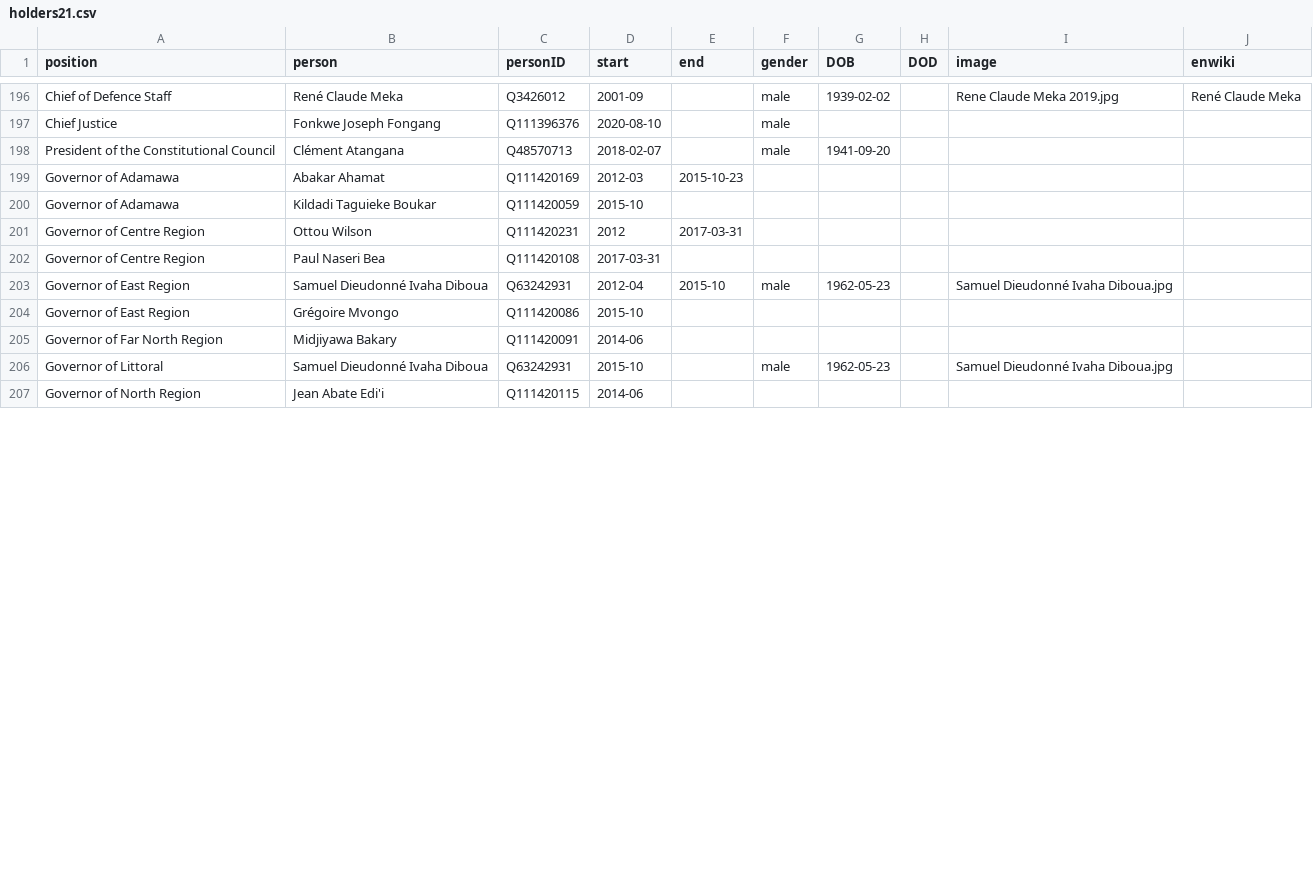
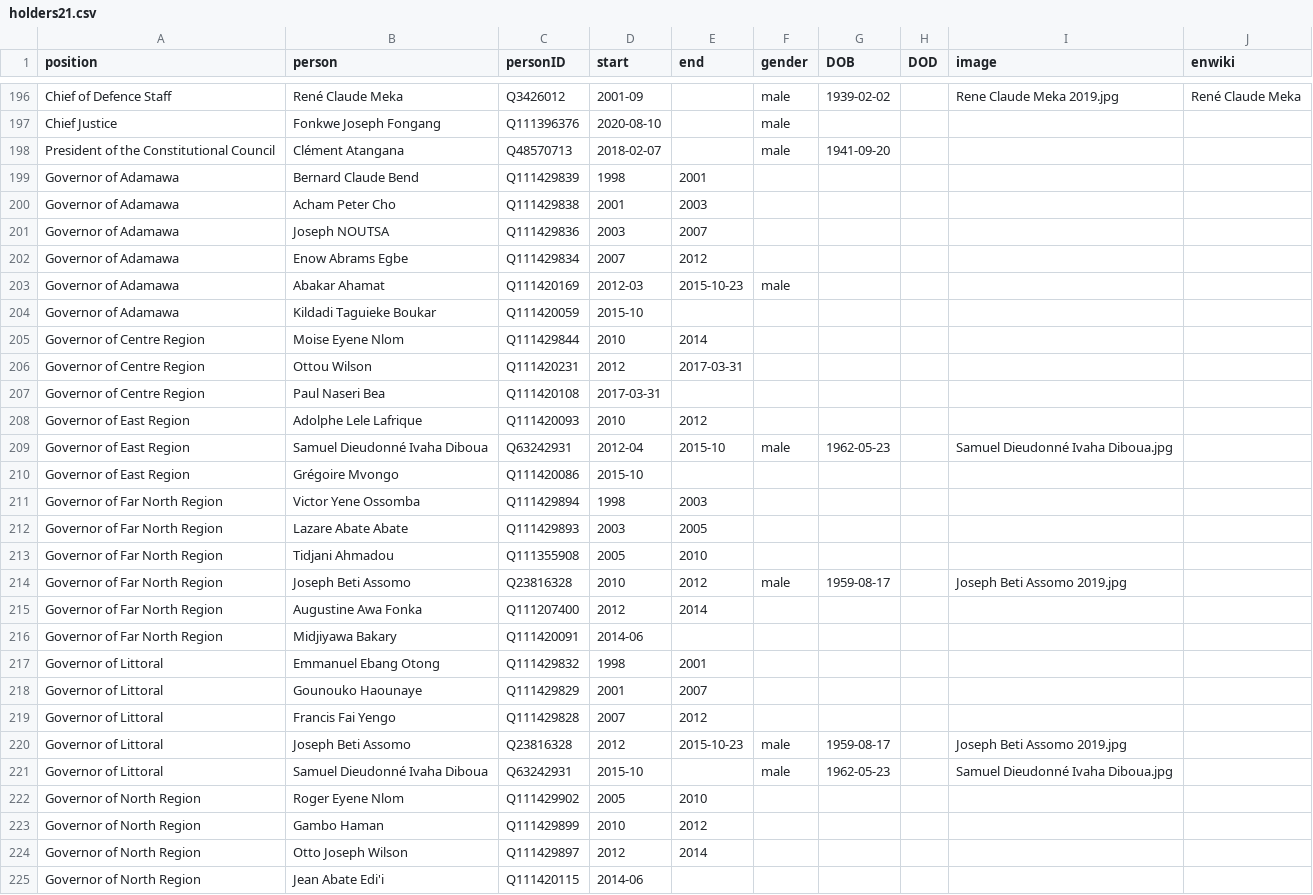
Before and after one commit to every-politician-scrapers/cameroon, a CSV file: html/holders21.csv, drawn as a sheet; only a part is shown, gaps mark what is left out; the diff covers the shown part only.

```diff
--- a/html/holders21.csv
+++ b/html/holders21.csv
@@ -198,10 +198,28 @@ Chief Justice,Fonkwe Joseph Fongang,Q111396376,2020-08-10,,male,,,,
 President of the Constitutional Council,Clément Atangana,Q48570713,2018-02-07,,male,1941-09-20,,,
-Governor of Adamawa,Abakar Ahamat,Q111420169,2012-03,2015-10-23,,,,,
+Governor of Adamawa,Bernard Claude Bend,Q111429839,1998,2001,,,,,
+Governor of Adamawa,Acham Peter Cho,Q111429838,2001,2003,,,,,
+Governor of Adamawa,Joseph NOUTSA,Q111429836,2003,2007,,,,,
+Governor of Adamawa,Enow Abrams Egbe,Q111429834,2007,2012,,,,,
+Governor of Adamawa,Abakar Ahamat,Q111420169,2012-03,2015-10-23,male,,,,
 Governor of Adamawa,Kildadi Taguieke Boukar,Q111420059,2015-10,,,,,,
+Governor of Centre Region,Moise Eyene Nlom,Q111429844,2010,2014,,,,,
 Governor of Centre Region,Ottou Wilson,Q111420231,2012,2017-03-31,,,,,
 Governor of Centre Region,Paul Naseri Bea,Q111420108,2017-03-31,,,,,,
+Governor of East Region,Adolphe Lele Lafrique,Q111420093,2010,2012,,,,,
 Governor of East Region,Samuel Dieudonné Ivaha Diboua,Q63242931,2012-04,2015-10,male,1962-05-23,,Samuel Dieudonné Ivaha Diboua.jpg,
 Governor of East Region,Grégoire Mvongo,Q111420086,2015-10,,,,,,
+Governor of Far North Region,Victor Yene Ossomba,Q111429894,1998,2003,,,,,
+Governor of Far North Region,Lazare Abate Abate,Q111429893,2003,2005,,,,,
+Governor of Far North Region,Tidjani Ahmadou,Q111355908,2005,2010,,,,,
+Governor of Far North Region,Joseph Beti Assomo,Q23816328,2010,2012,male,1959-08-17,,Joseph Beti Assomo 2019.jpg,
+Governor of Far North Region,Augustine Awa Fonka,Q111207400,2012,2014,,,,,
 Governor of Far North Region,Midjiyawa Bakary,Q111420091,2014-06,,,,,,
+Governor of Littoral,Emmanuel Ebang Otong,Q111429832,1998,2001,,,,,
+Governor of Littoral,Gounouko Haounaye,Q111429829,2001,2007,,,,,
+Governor of Littoral,Francis Fai Yengo,Q111429828,2007,2012,,,,,
+Governor of Littoral,Joseph Beti Assomo,Q23816328,2012,2015-10-23,male,1959-08-17,,Joseph Beti Assomo 2019.jpg,
 Governor of Littoral,Samuel Dieudonné Ivaha Diboua,Q63242931,2015-10,,male,1962-05-23,,Samuel Dieudonné Ivaha Diboua.jpg,
+Governor of North Region,Roger Eyene Nlom,Q111429902,2005,2010,,,,,
+Governor of North Region,Gambo Haman,Q111429899,2010,2012,,,,,
+Governor of North Region,Otto Joseph Wilson,Q111429897,2012,2014,,,,,
 Governor of North Region,Jean Abate Edi'i,Q111420115,2014-06,,,,,,
```
Also changed, not shown: 13 added rows and 3 edited cells elsewhere in this file, html/legislators.csv.
